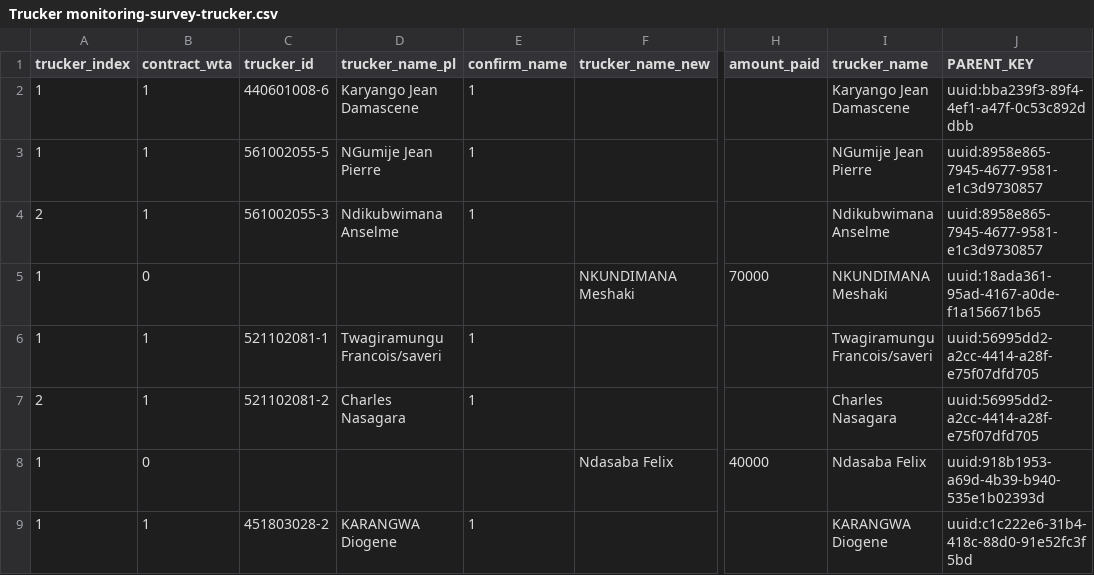
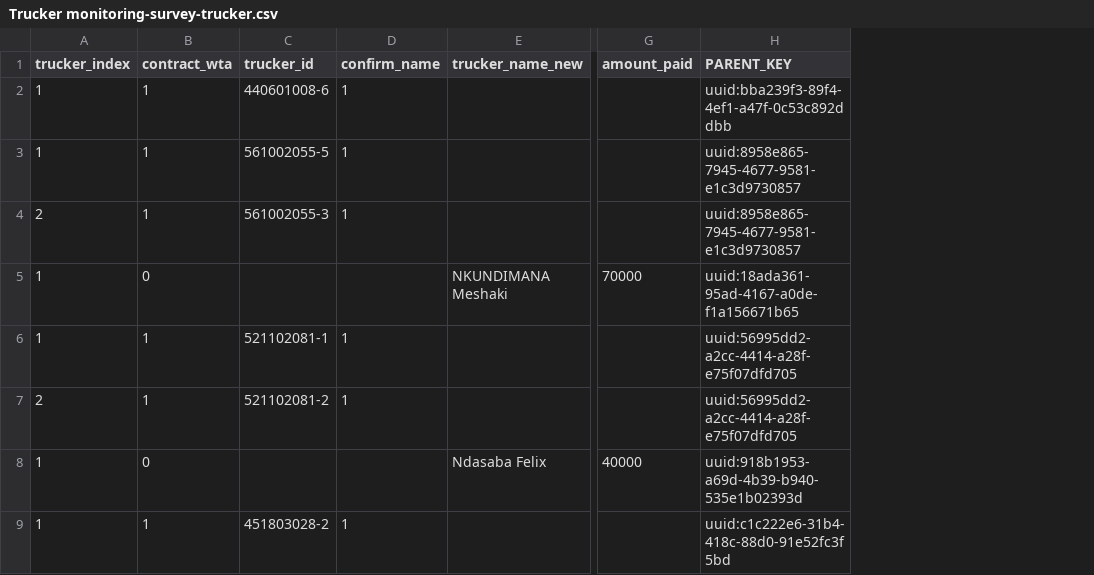
Before and after one commit to JulianaGuerrero/peer_code_review, a CSV file: Q1_2023/input/Trucker monitoring-survey-trucker.csv, drawn as a sheet; only a part is shown, gaps mark what is left out; the diff names each change by its address in the sheet, - before the commit and + after, or states it on an @@ line.

Commit message:
deidentified data

```diff
--- a/Q1_2023/input/Trucker monitoring-survey-trucker.csv
+++ b/Q1_2023/input/Trucker monitoring-survey-trucker.csv
-column D (trucker_name_pl), rows 2-9: Karyango Jean Damascene | NGumije Jean Pierre | Ndikubwimana Anselme |  | Twagiramungu Francois/saveri | Charles Nasagara |  | KARANGWA Diogene
-column I (trucker_name), rows 2-9: Karyango Jean Damascene | NGumije Jean Pierre | Ndikubwimana Anselme | NKUNDIMANA Meshaki | Twagiramungu Francois/saveri | Charles Nasagara | Ndasaba Felix | KARANGWA Diogene
```
